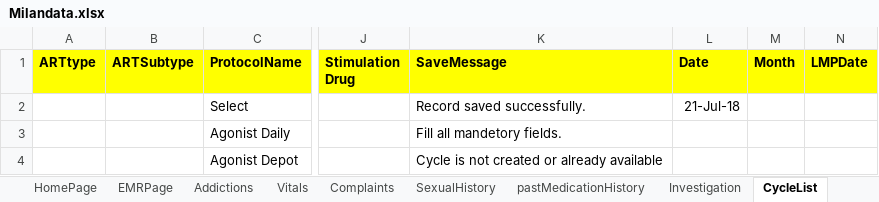
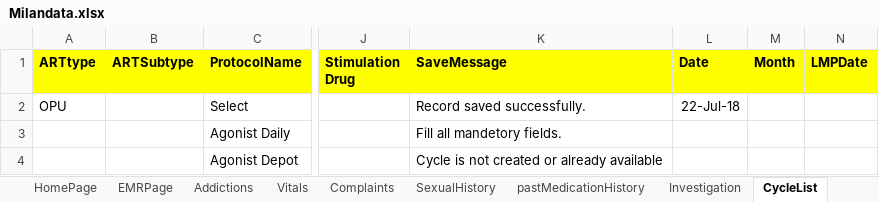
Before and after one commit to meetparag81/IVFMilanNew, an Excel workbook: IVFmilan/src/main/java/com_Milan_TestData/Milandata.xlsx, sheet CycleList, drawn as a sheet; only a part is shown, gaps mark what is left out; values as stored, in another font and other column widths than the file's, no borders; the diff names each change by its address in the sheet, - before the commit and + after, or states it on an @@ line.

Commit message:
changes in overview and cycle list page

```diff
--- a/IVFmilan/src/main/java/com_Milan_TestData/Milandata.xlsx (sheet CycleList)
+++ b/IVFmilan/src/main/java/com_Milan_TestData/Milandata.xlsx (sheet CycleList)
-A2 (ARTtype): (empty)
+A2 (ARTtype): OPU
-L2 (Date): 21-Jul-18
+L2 (Date): 22-Jul-18
```
Also changed, not shown: sheet HomePage, sheet Stimulationchart, sheet Addictions, 46 other files.
